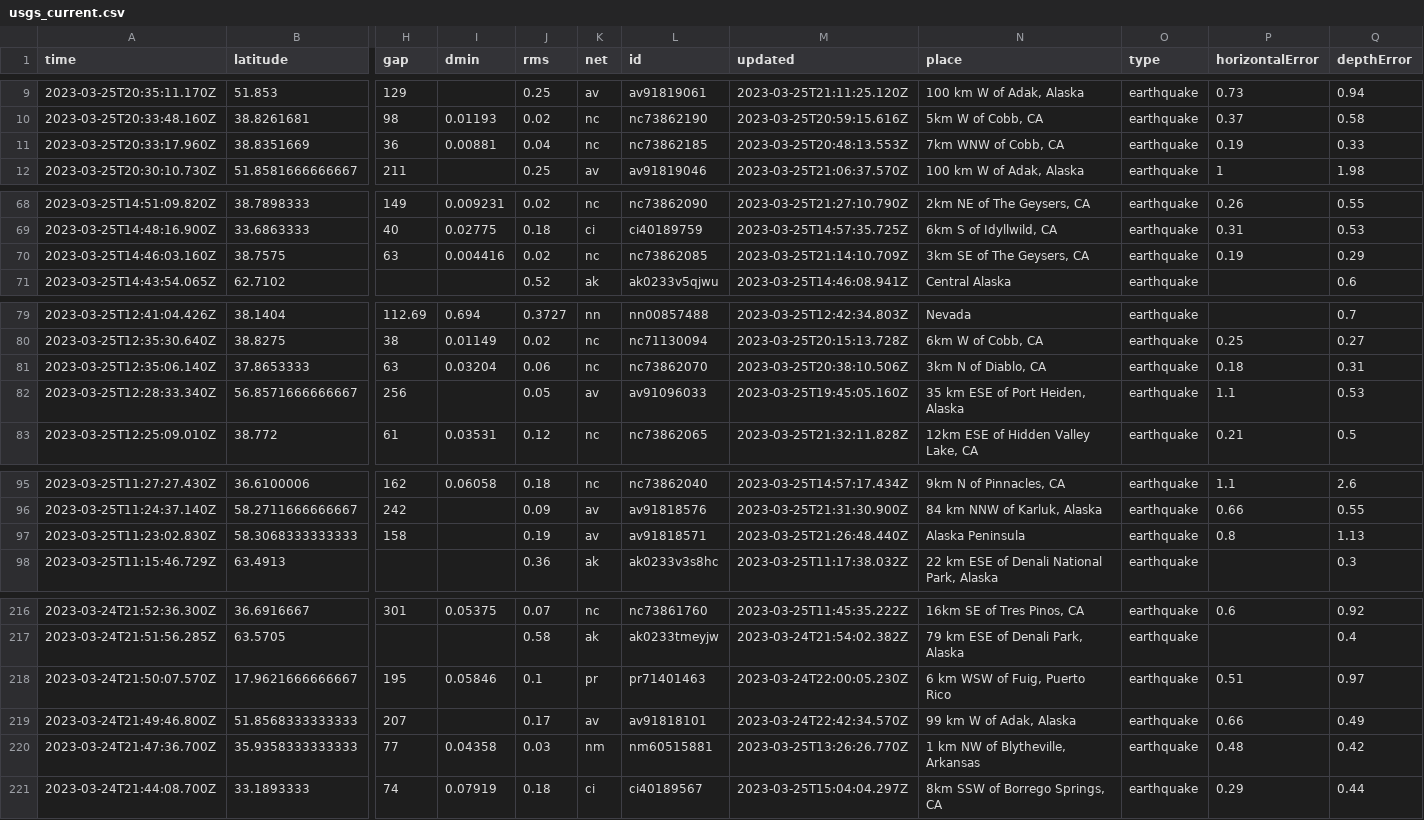
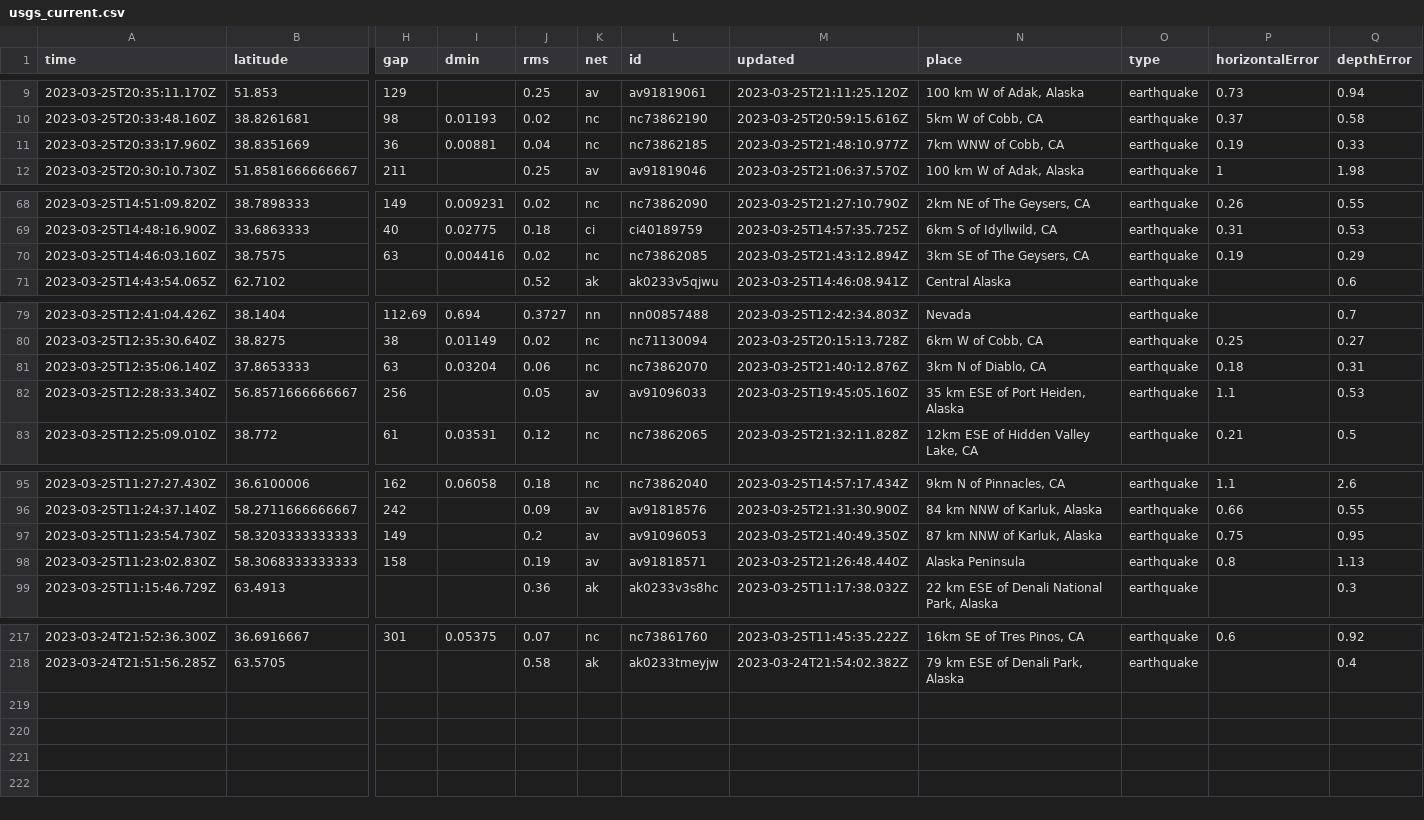
Before and after one commit to mattrehbein/nicar22-github-actions, a CSV file: usgs_current.csv, drawn as a sheet; only a part is shown, gaps mark what is left out; removed rows and columns are numbered as before the commit, all else as after; rows hold the shown columns only; the diff names each change by its address in the sheet, - before the commit and + after, or states it on an @@ line.

```diff
--- a/usgs_current.csv
+++ b/usgs_current.csv
-M11 (updated): 2023-03-25T20:48:13.553Z
+M11 (updated): 2023-03-25T21:48:10.977Z
-M70 (updated): 2023-03-25T21:14:10.709Z
+M70 (updated): 2023-03-25T21:43:12.894Z
-M81 (updated): 2023-03-25T20:38:10.506Z
+M81 (updated): 2023-03-25T21:40:12.876Z
+row 97: 2023-03-25T11:23:54.730Z | 58.3203333333333 | 149 |  | 0.2 | av | av91096053 | 2023-03-25T21:40:49.350Z | 87 km NNW of Karluk, Alaska | earthquake | 0.75 | 0.95
-row 218: 2023-03-24T21:50:07.570Z | 17.9621666666667 | 195 | 0.05846 | 0.1 | pr | pr71401463 | 2023-03-24T22:00:05.230Z | 6 km WSW of Fuig, Puerto Rico | earthquake | 0.51 | 0.97
-row 219: 2023-03-24T21:49:46.800Z | 51.8568333333333 | 207 |  | 0.17 | av | av91818101 | 2023-03-24T22:42:34.570Z | 99 km W of Adak, Alaska | earthquake | 0.66 | 0.49
-row 220: 2023-03-24T21:47:36.700Z | 35.9358333333333 | 77 | 0.04358 | 0.03 | nm | nm60515881 | 2023-03-25T13:26:26.770Z | 1 km NW of Blytheville, Arkansas | earthquake | 0.48 | 0.42
-row 221: 2023-03-24T21:44:08.700Z | 33.1893333 | 74 | 0.07919 | 0.18 | ci | ci40189567 | 2023-03-25T15:04:04.297Z | 8km SSW of Borrego Springs, CA | earthquake | 0.29 | 0.44
```
